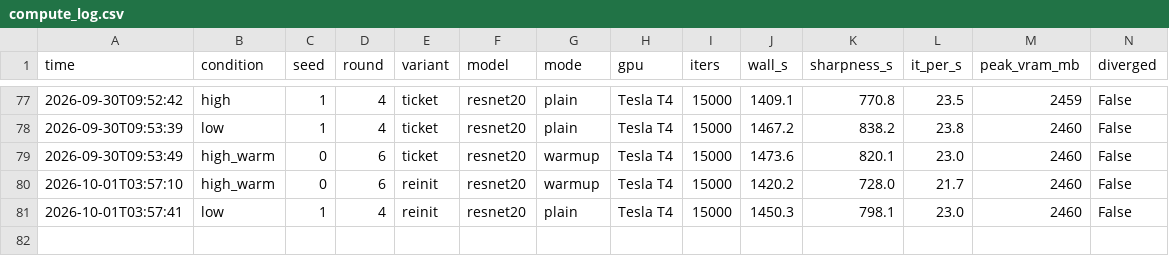
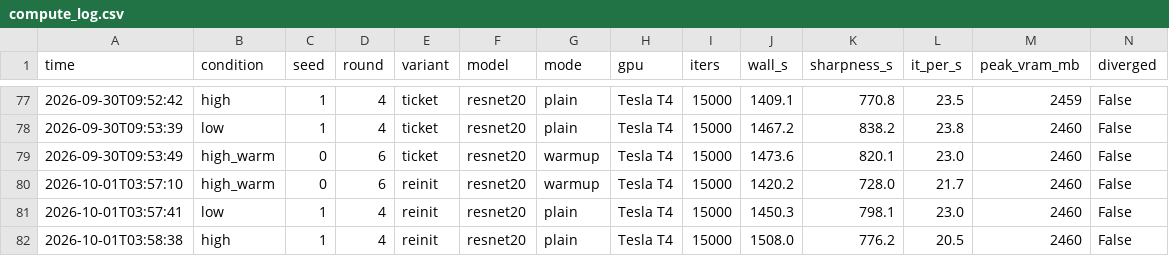
Before and after one commit to kneat2448/LTH-ML-final, a CSV file: results/compute_log.csv, drawn as a sheet; only a part is shown, gaps mark what is left out.

```diff
--- a/results/compute_log.csv
+++ b/results/compute_log.csv
@@ -81 +81,2 @@ time,condition,seed,round,variant,model,mode,gpu,iters,wall_s,sharpness_s,it_per
 2026-10-01T03:57:41,low,1,4,reinit,resnet20,plain,Tesla T4,15000,1450.3,798.1,23.0,2460,False
+2026-10-01T03:58:38,high,1,4,reinit,resnet20,plain,Tesla T4,15000,1508.0,776.2,20.5,2460,False
```
Also changed, not shown: 3 other files.
